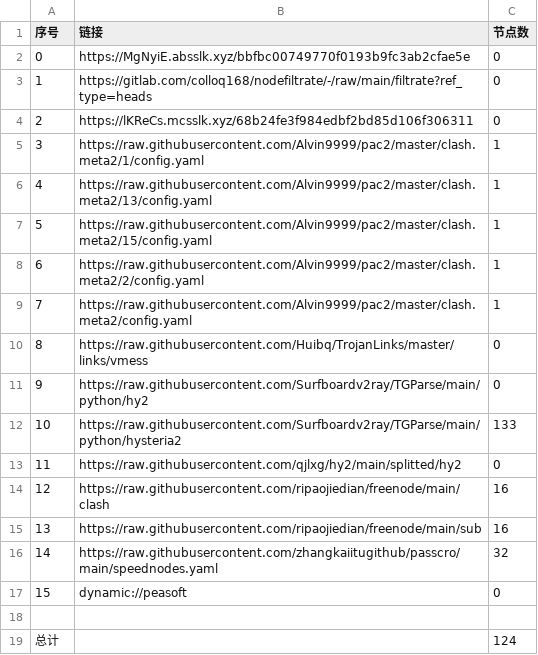
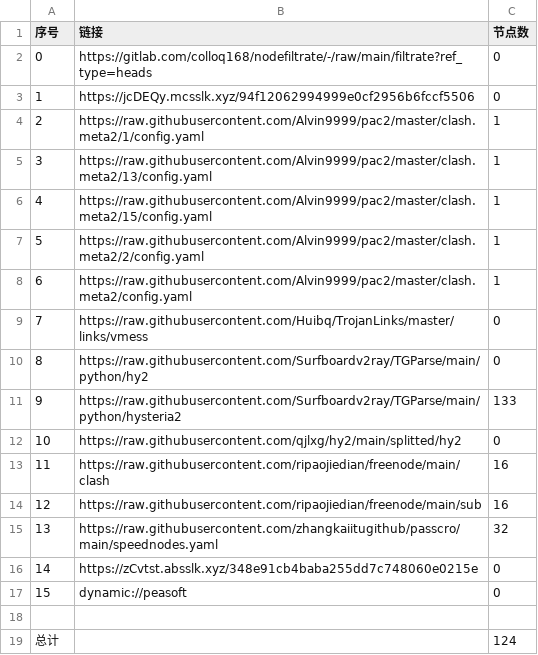
Before and after one commit to aqswaqsw/-dl, a CSV file: list_result.csv, drawn as a sheet; removed rows and columns are numbered as before the commit, all else as after; the diff names each change by its address in the sheet, - before the commit and + after, or states it on an @@ line.

```diff
--- a/list_result.csv
+++ b/list_result.csv
-row 2: 0 | https://MgNyiE.absslk.xyz/bbfbc00749770f0193b9fc3ab2cfae5e | 0
@@ column A (序号) renumbered between rows 2 and 15 @@
-B3 (链接): https://lKReCs.mcsslk.xyz/68b24fe3f984edbf2bd85d106f306311
+B3 (链接): https://jcDEQy.mcsslk.xyz/94f12062994999e0cf2956b6fccf5506
+row 16: 14 | https://zCvtst.absslk.xyz/348e91cb4baba255dd7c748060e0215e | 0
```
Also changed, not shown: 23 other files.
